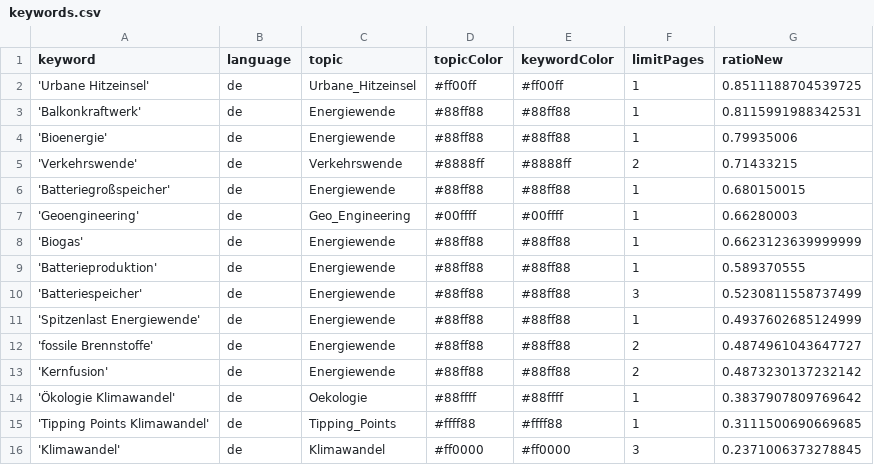
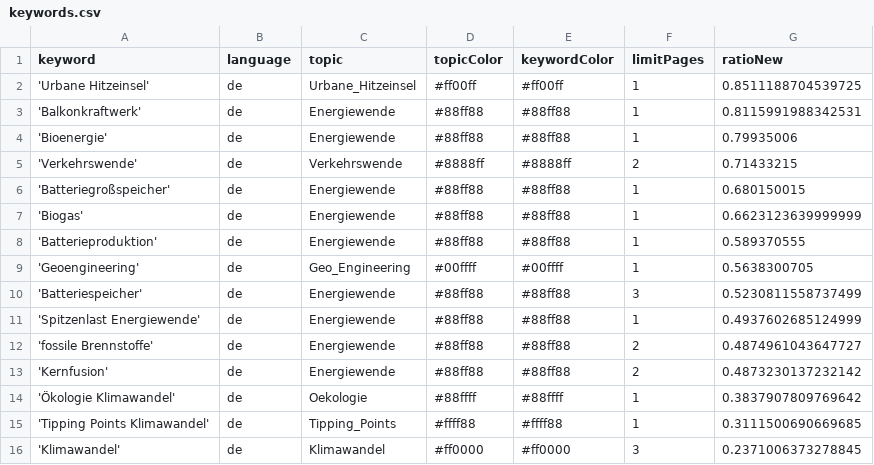
Before and after one commit to daschu83-news/energyIsComing, a CSV file: keywords.csv, drawn as a sheet; only a part is shown.

Commit message:
Commit from GitHub Actions (harvest:0.0)

```diff
--- a/keywords.csv
+++ b/keywords.csv
@@ -6,5 +6,5 @@ keyword,language,topic,topicColor,keywordColor,limitPages,ratioNew
 'Batteriegroßspeicher',de,Energiewende,#88ff88,#88ff88,1,0.680150015
-'Geoengineering',de,Geo_Engineering,#00ffff,#00ffff,1,0.66280003
 'Biogas',de,Energiewende,#88ff88,#88ff88,1,0.6623123639999999
 'Batterieproduktion',de,Energiewende,#88ff88,#88ff88,1,0.589370555
+'Geoengineering',de,Geo_Engineering,#00ffff,#00ffff,1,0.5638300705
 'Batteriespeicher',de,Energiewende,#88ff88,#88ff88,3,0.5230811558737499
```
